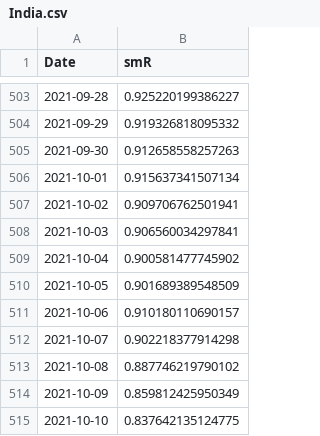
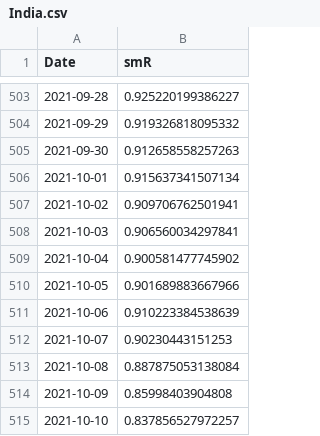
Before and after one commit to nishanshaik/sunset_angels-jump, a CSV file: India.csv, drawn as a sheet; only a part is shown, gaps mark what is left out.

```diff
--- a/India.csv
+++ b/India.csv
@@ -509,7 +509,7 @@
 2021-10-04,0.900581477745902
-2021-10-05,0.901689389548509
-2021-10-06,0.910180110690157
-2021-10-07,0.902218377914298
-2021-10-08,0.887746219790102
-2021-10-09,0.859812425950349
-2021-10-10,0.837642135124775
+2021-10-05,0.901689883667966
+2021-10-06,0.910223384538639
+2021-10-07,0.90230443151253
+2021-10-08,0.887875053138084
+2021-10-09,0.85998403904808
+2021-10-10,0.837856527972257
```
Also changed, not shown: States.csv, 38 other files.
